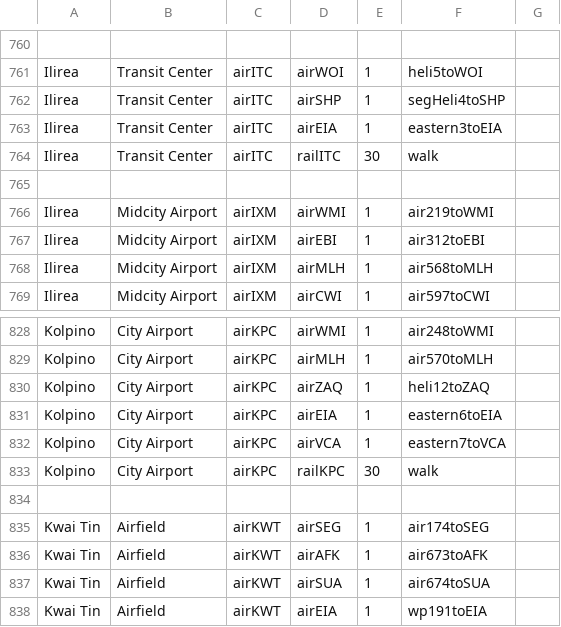
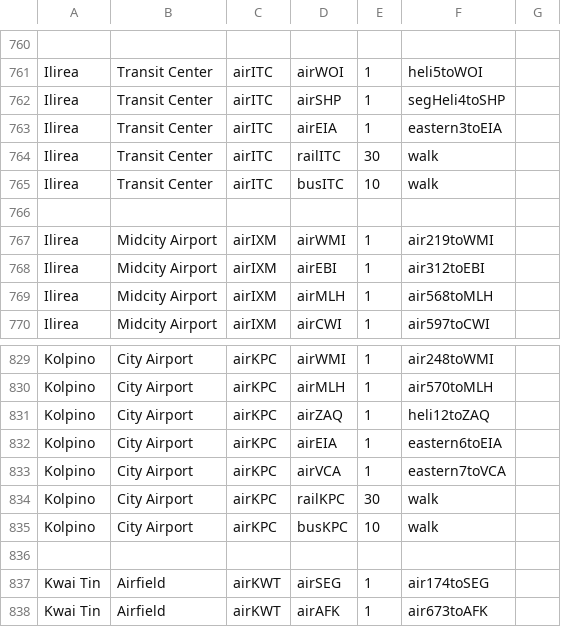
Before and after one commit to KittyCat11231/Feline-Holdings, a CSV file: src/intraroute/data/pathfinding/air.csv, drawn as a sheet; only a part is shown, gaps mark what is left out; the shorter side is filled out with more unchanged rows; the diff names each change by its address in the sheet, - before the commit and + after, or states it on an @@ line.

```diff
--- a/src/intraroute/data/pathfinding/air.csv
+++ b/src/intraroute/data/pathfinding/air.csv
+row 765: Ilirea | Transit Center | airITC | busITC | 10 | walk
+row 835: Kolpino | City Airport | airKPC | busKPC | 10 | walk
```
Also changed, not shown: src/intraroute/data/pathfinding/bus.csv, src/intraroute/data/pathfinding/rail.csv, 11 other files.
